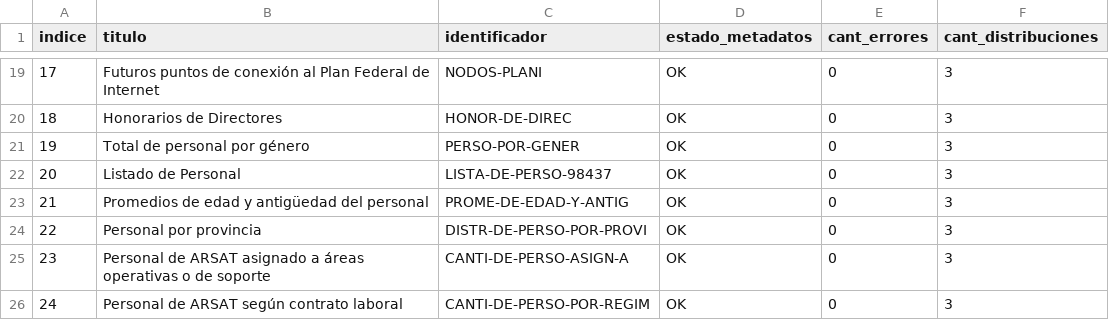
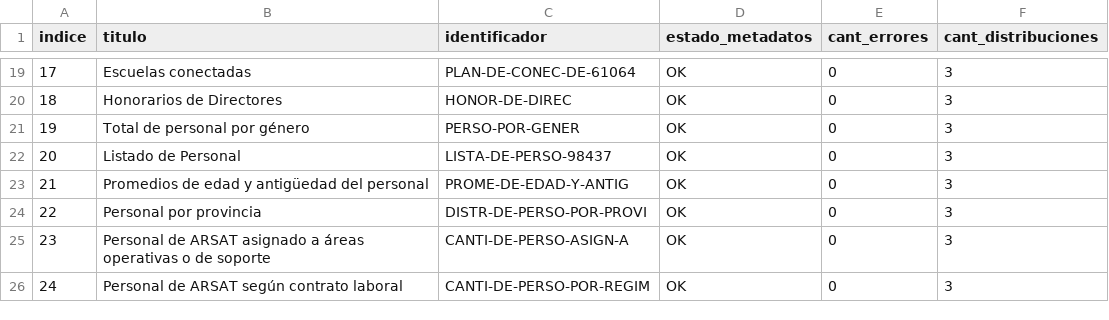
Before and after one commit to augustodevesa/libreria-catalogos, a CSV file: arsat/datasets.csv, drawn as a sheet; only a part is shown, gaps mark what is left out; the diff covers the shown part only.

```diff
--- a/arsat/datasets.csv
+++ b/arsat/datasets.csv
@@ -19,2 +19,2 @@ indice,titulo,identificador,estado_metadatos,cant_errores,cant_distribuciones
-17,Futuros puntos de conexión al Plan Federal de Internet,NODOS-PLANI,OK,0,3
+17,Escuelas conectadas,PLAN-DE-CONEC-DE-61064,OK,0,3
 18,Honorarios de Directores,HONOR-DE-DIREC,OK,0,3
```
Also changed, not shown: 32 edited cells elsewhere in this file.
